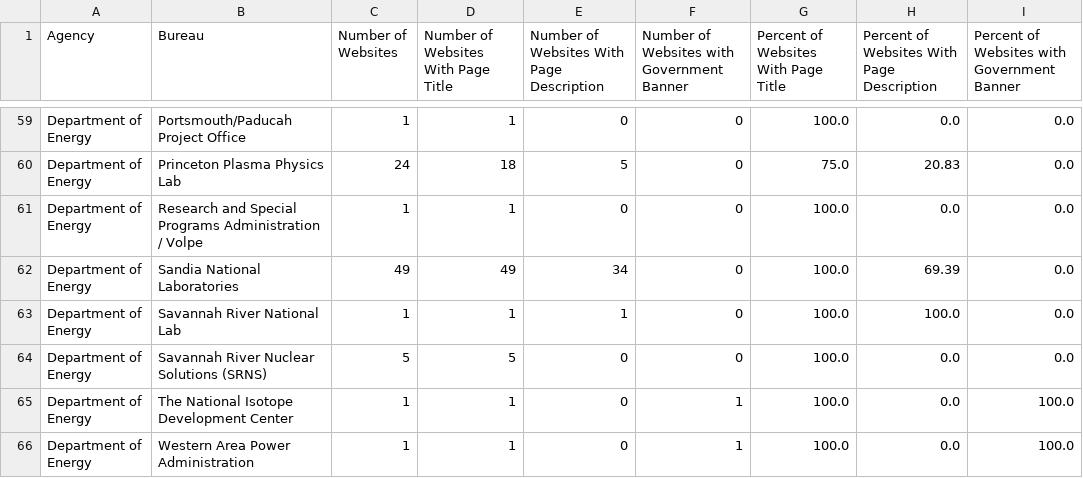
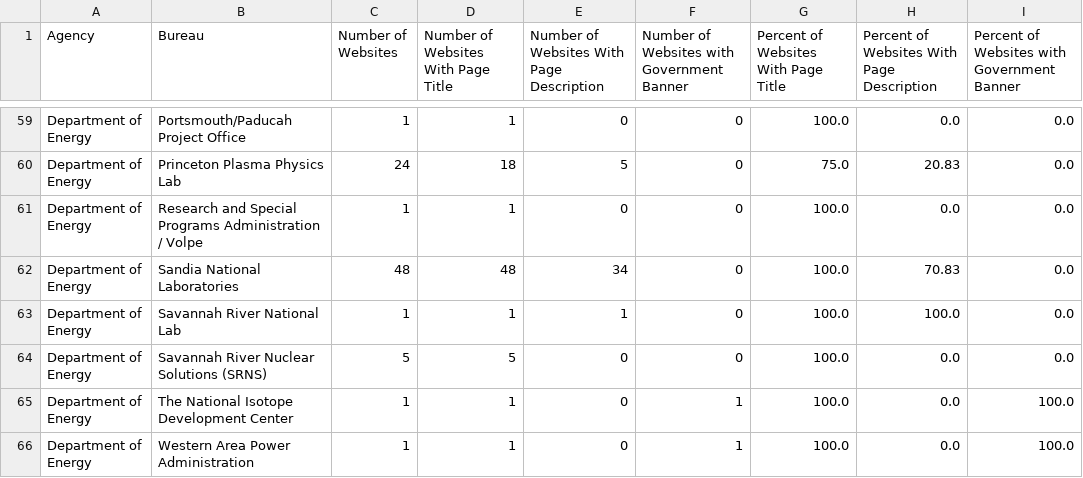
Before and after one commit to GSA/site-scanning-analysis, a CSV file: reports/standards-bureau.csv, drawn as a sheet; only a part is shown, gaps mark what is left out.

```diff
--- a/reports/standards-bureau.csv
+++ b/reports/standards-bureau.csv
@@ -61,3 +61,3 @@ Department of Energy,Princeton Plasma Physics Lab,24,18,5,0,75.0,20.83,0.0
 Department of Energy,Research and Special Programs Administration / Volpe,1,1,0,0,100.0,0.0,0.0
-Department of Energy,Sandia National Laboratories,49,49,34,0,100.0,69.39,0.0
+Department of Energy,Sandia National Laboratories,48,48,34,0,100.0,70.83,0.0
 Department of Energy,Savannah River National Lab,1,1,1,0,100.0,100.0,0.0
```
Also changed, not shown: reports/snapshot-all.csv, reports/snapshot-primary.csv, 9 other files.
